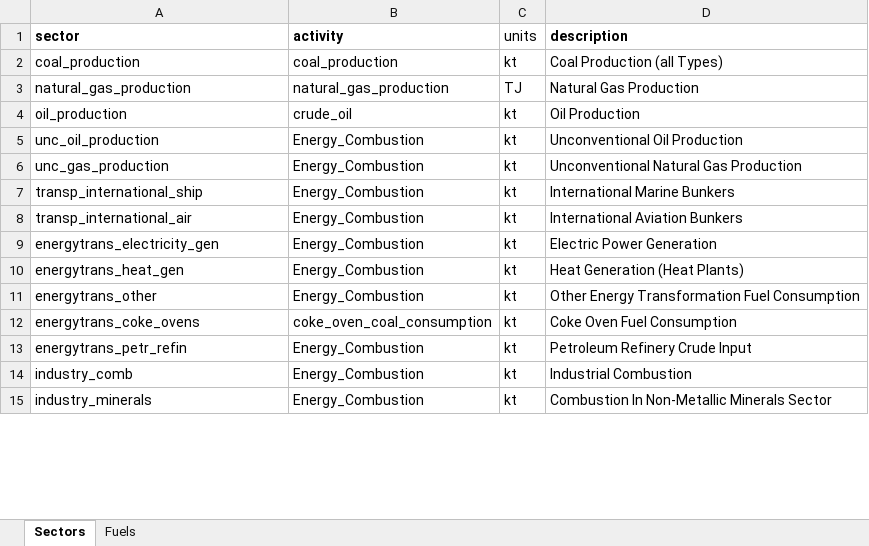
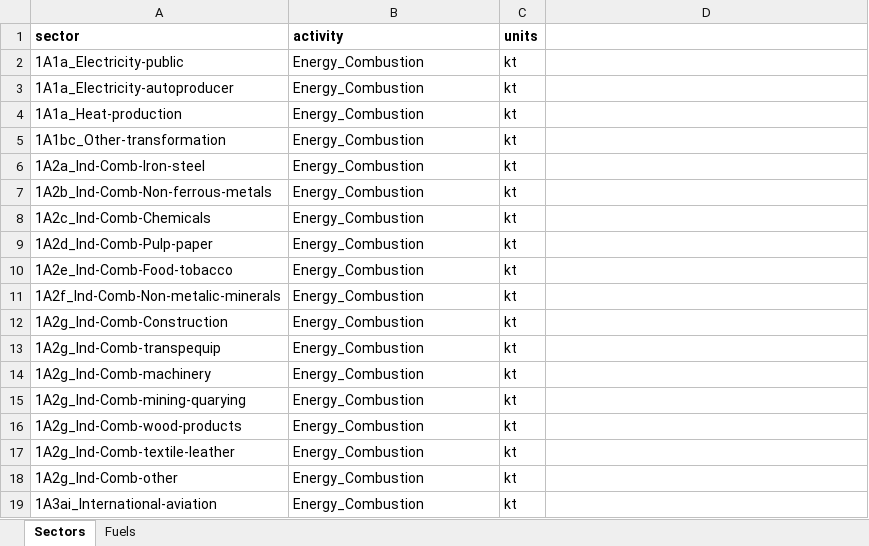
Before and after one commit to JGCRI/CEDS, an Excel workbook: input/mappings/Master_Fuel_Sector_List.xlsx, sheet Sectors, drawn as a sheet; only a part is shown; values as stored, in another font and other column widths than the file's, no borders; removed rows and columns are numbered as before the commit, all else as after; the diff covers the shown part only; the diff names each change by its address in the sheet, - before the commit and + after, or states it on an @@ line.

Commit message:
Move to new CEDS working sectors. Add GAINS S content,  GAINS emf-30

```diff
--- a/input/mappings/Master_Fuel_Sector_List.xlsx (sheet Sectors)
+++ b/input/mappings/Master_Fuel_Sector_List.xlsx (sheet Sectors)
-C1 bold: off
+C1 bold: on
-D1: description
+D1: (empty)
-row 2: coal_production | coal_production | kt | Coal Production (all Types)
-row 3: natural_gas_production | natural_gas_production | TJ | Natural Gas Production
-row 4: oil_production | crude_oil | kt | Oil Production
+row 2: 1A1a_Electricity-public | Energy_Combustion | kt
-A3 (sector): unc_oil_production
+A3 (sector): 1A1a_Electricity-autoproducer
-D3: Unconventional Oil Production
+D3: (empty)
-A4 (sector): unc_gas_production
+A4 (sector): 1A1a_Heat-production
-D4: Unconventional Natural Gas Production
+D4: (empty)
-A5 (sector): transp_international_ship
+A5 (sector): 1A1bc_Other-transformation
-D5: International Marine Bunkers
+D5: (empty)
+row 6: 1A2a_Ind-Comb-Iron-steel | Energy_Combustion | kt
+row 7: 1A2b_Ind-Comb-Non-ferrous-metals | Energy_Combustion | kt
+row 8: 1A2c_Ind-Comb-Chemicals | Energy_Combustion | kt
+row 9: 1A2d_Ind-Comb-Pulp-paper | Energy_Combustion | kt
+row 10: 1A2e_Ind-Comb-Food-tobacco | Energy_Combustion | kt
-A11 (sector): transp_international_air
+A11 (sector): 1A2f_Ind-Comb-Non-metalic-minerals
-D11: International Aviation Bunkers
+D11: (empty)
-A12 (sector): energytrans_electricity_gen
+A12 (sector): 1A2g_Ind-Comb-Construction
-D12: Electric Power Generation
+D12: (empty)
-A13 (sector): energytrans_heat_gen
+A13 (sector): 1A2g_Ind-Comb-transpequip
-D13: Heat Generation (Heat Plants)
+D13: (empty)
-A14 (sector): energytrans_other
+A14 (sector): 1A2g_Ind-Comb-machinery
-D14: Other Energy Transformation Fuel Consumption
+D14: (empty)
-row 12: energytrans_coke_ovens | coke_oven_coal_consumption | kt | Coke Oven Fuel Consumption
+row 15: 1A2g_Ind-Comb-mining-quarying | Energy_Combustion | kt
+row 16: 1A2g_Ind-Comb-wood-products | Energy_Combustion | kt
-A17 (sector): energytrans_petr_refin
+A17 (sector): 1A2g_Ind-Comb-textile-leather
-D17: Petroleum Refinery Crude Input
+D17: (empty)
-A18 (sector): industry_comb
+A18 (sector): 1A2g_Ind-Comb-other
-D18: Industrial Combustion
+D18: (empty)
-A19 (sector): industry_minerals
+A19 (sector): 1A3ai_International-aviation
-D19: Combustion In Non-Metallic Minerals Sector
+D19: (empty)
```
Also changed, not shown: 28 added rows and 23 edited cells elsewhere in this sheet, input/mappings/scaling/CAN_scaling_mapping.xlsx, input/mappings/scaling/UNFCCC_scaling_mapping.xlsx, 25 other files.
